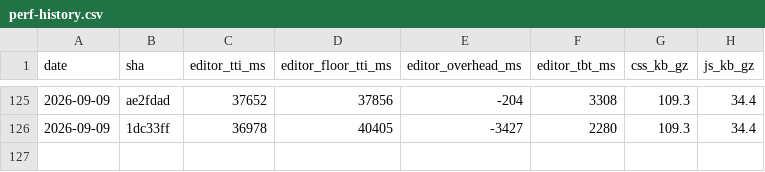
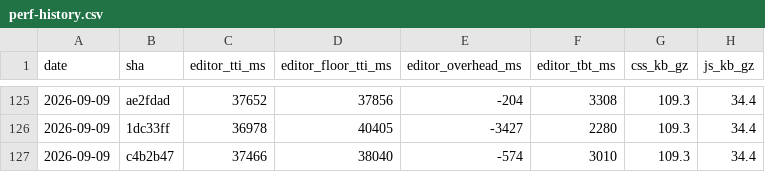
Before and after one commit to useawt/awt-blocks, a CSV file: docs/perf-history.csv, drawn as a sheet; only a part is shown, gaps mark what is left out; the diff names each change by its address in the sheet, - before the commit and + after, or states it on an @@ line.

```diff
--- a/docs/perf-history.csv
+++ b/docs/perf-history.csv
+row 127: 2026-09-09 | c4b2b47 | 37466 | 38040 | -574 | 3010 | 109.3 | 34.4
```
